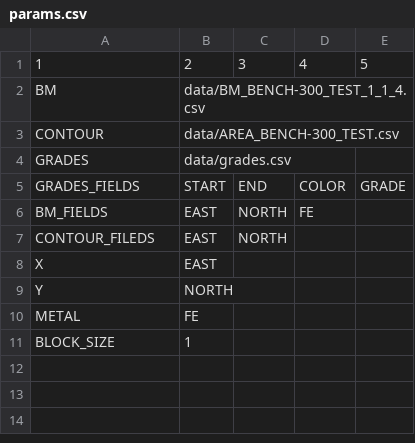
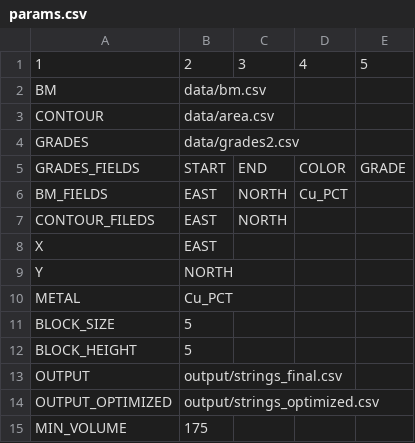
Before and after one commit to dmitriykuptsov/Grade-control, a CSV file: data/params.csv, drawn as a sheet.

```diff
--- a/data/params.csv
+++ b/data/params.csv
@@ -1,7 +1,7 @@
 1;2;3;4;5
-BM;data/BM_BENCH-300_TEST_1_1_4.csv;;;
-CONTOUR;data/AREA_BENCH-300_TEST.csv;;;
-GRADES;data/grades.csv;;;
+BM;data/bm.csv;;;
+CONTOUR;data/area.csv;;;
+GRADES;data/grades2.csv;;;
 GRADES_FIELDS;START;END;COLOR;GRADE
-BM_FIELDS;EAST;NORTH;FE;
+BM_FIELDS;EAST;NORTH;Cu_PCT;
 CONTOUR_FILEDS;EAST;NORTH;;
@@ -9,3 +9,7 @@ X;EAST;;;
 Y;NORTH;;;
-METAL;FE;;;
-BLOCK_SIZE;1;;;
+METAL;Cu_PCT;;;
+BLOCK_SIZE;5;;;
+BLOCK_HEIGHT;5;;;
+OUTPUT;output/strings_final.csv;;;
+OUTPUT_OPTIMIZED;output/strings_optimized.csv;;;
+MIN_VOLUME;175;;;
```
Also changed, not shown: 1 other file.
